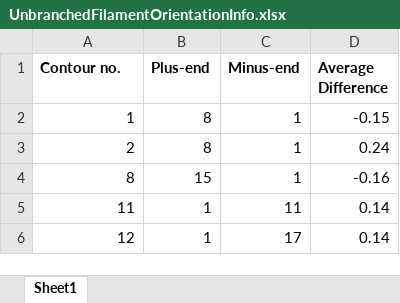
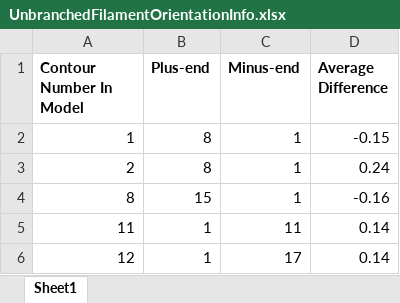
Before and after one commit to kvegesna/polarity-analysis, an Excel workbook: Notebooks/2018August_Tomo27/UnbranchedFilamentOrientationInfo.xlsx, sheet Sheet1, drawn as a sheet; only a part is shown; values as stored, in another font and other column widths than the file's, no borders; the diff names each change by its address in the sheet, - before the commit and + after, or states it on an @@ line.

Commit message:
update orientation metric and include csv and plots

```diff
--- a/Notebooks/2018August_Tomo27/UnbranchedFilamentOrientationInfo.xlsx (sheet Sheet1)
+++ b/Notebooks/2018August_Tomo27/UnbranchedFilamentOrientationInfo.xlsx (sheet Sheet1)
-A1: Contour no.
+A1: Contour Number In Model
```
Also changed, not shown: 55 other files.
